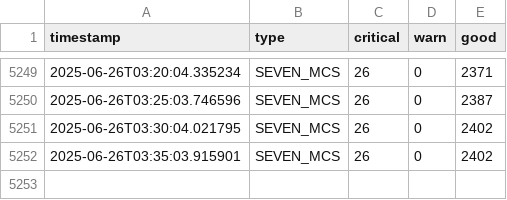
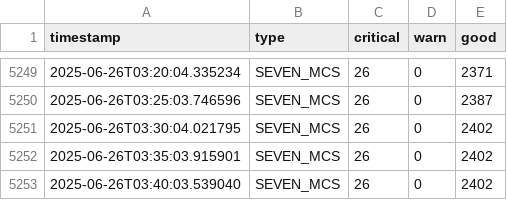
Before and after one commit to lesferrell/Reports, a CSV file: seven_mcs_kpis.csv, drawn as a sheet; only a part is shown, gaps mark what is left out; the diff names each change by its address in the sheet, - before the commit and + after, or states it on an @@ line.

```diff
--- a/seven_mcs_kpis.csv
+++ b/seven_mcs_kpis.csv
+row 5253: 2025-06-26T03:40:03.539040 | SEVEN_MCS | 26 | 0 | 2402
```
Also changed, not shown: adjacent_ch_interf_kpis.csv, co_channel_kpis.csv, 4 other files.
